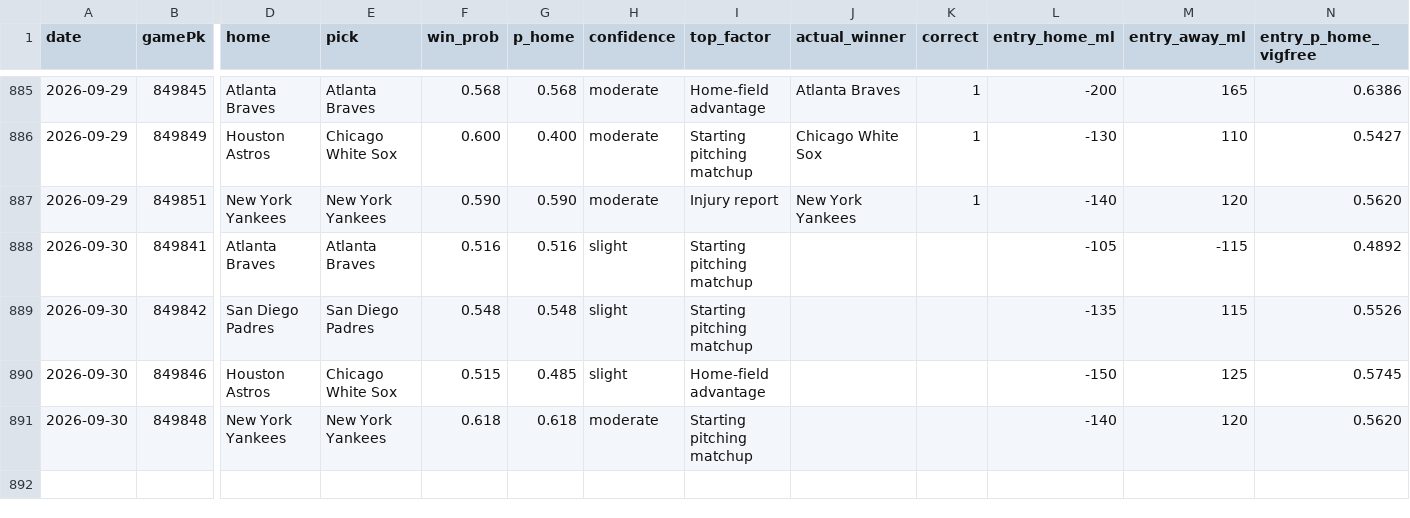
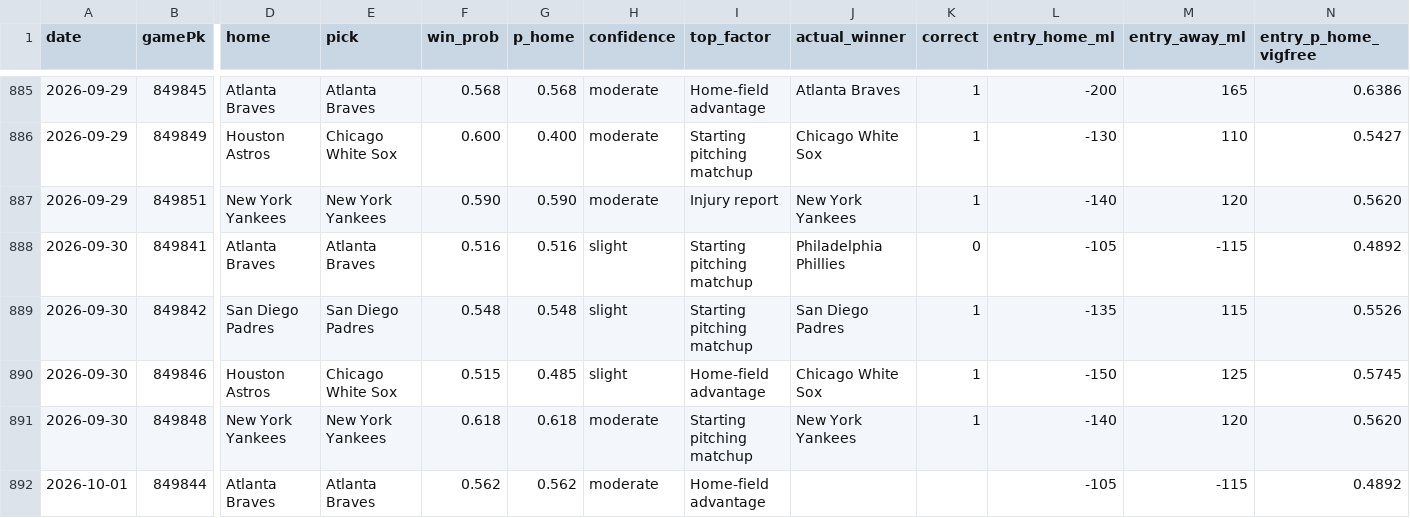
Before and after one commit to Holy23-pledge/mob-predictor, a CSV file: picks_log.csv, drawn as a sheet; only a part is shown, gaps mark what is left out; rows hold the shown columns only; the diff names each change by its address in the sheet, - before the commit and + after, or states it on an @@ line.

Commit message:
Daily picks 2026-10-01

```diff
--- a/picks_log.csv
+++ b/picks_log.csv
-J888 (actual_winner): (empty)
+J888 (actual_winner): Philadelphia Phillies
-K888 (correct): (empty)
+K888 (correct): 0
-J889 (actual_winner): (empty)
+J889 (actual_winner): San Diego Padres
-K889:K891 (correct): (empty)
+K889:K891 (correct): 1
-J890 (actual_winner): (empty)
+J890 (actual_winner): Chicago White Sox
-J891 (actual_winner): (empty)
+J891 (actual_winner): New York Yankees
+row 892: 2026-10-01 | 849844 | Atlanta Braves | Atlanta Braves | 0.562 | 0.562 | moderate | Home-field advantage |  |  | -105 | -115 | 0.4892
```
Also changed, not shown: 3 other files.
